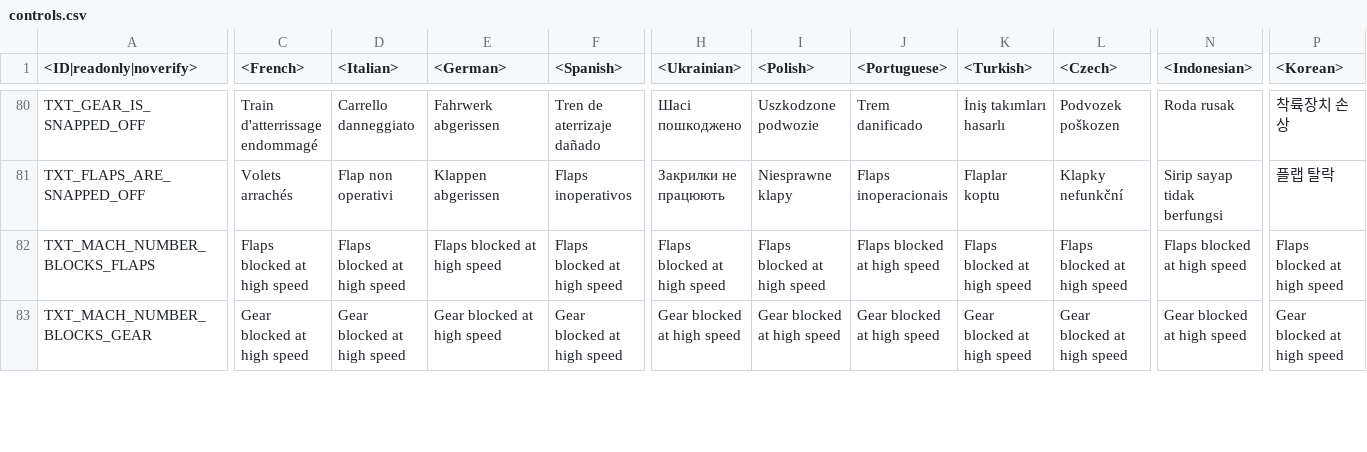
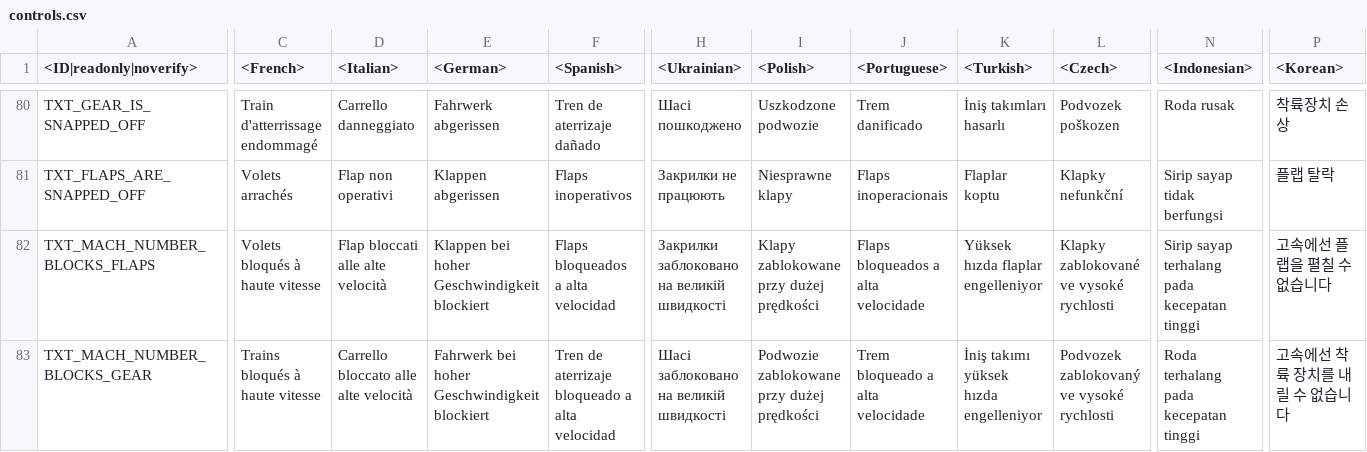
Before and after one commit to gszabi99/War-Thunder-Mobile-Datamine, a CSV file: lang.vromfs.bin_u/lang/controls.csv, drawn as a sheet; only a part is shown, gaps mark what is left out; the diff covers the shown part only; the diff names each change by its address in the sheet, - before the commit and + after, or states it on an @@ line.

```diff
--- a/lang.vromfs.bin_u/lang/controls.csv
+++ b/lang.vromfs.bin_u/lang/controls.csv
-C82 (<French>): Flaps blocked at high speed
+C82 (<French>): Volets bloqués à haute vitesse
-D82 (<Italian>): Flaps blocked at high speed
+D82 (<Italian>): Flap bloccati alle alte velocità
-E82 (<German>): Flaps blocked at high speed
+E82 (<German>): Klappen bei hoher Geschwindigkeit blockiert
-F82 (<Spanish>): Flaps blocked at high speed
+F82 (<Spanish>): Flaps bloqueados a alta velocidad
-H82 (<Ukrainian>): Flaps blocked at high speed
+H82 (<Ukrainian>): Закрилки заблоковано на великій швидкості
-I82 (<Polish>): Flaps blocked at high speed
+I82 (<Polish>): Klapy zablokowane przy dużej prędkości
-J82 (<Portuguese>): Flaps blocked at high speed
+J82 (<Portuguese>): Flaps bloqueados a alta velocidade
-K82 (<Turkish>): Flaps blocked at high speed
+K82 (<Turkish>): Yüksek hızda flaplar engelleniyor
-L82 (<Czech>): Flaps blocked at high speed
+L82 (<Czech>): Klapky zablokované ve vysoké rychlosti
-N82 (<Indonesian>): Flaps blocked at high speed
+N82 (<Indonesian>): Sirip sayap terhalang pada kecepatan tinggi
-P82 (<Korean>): Flaps blocked at high speed
+P82 (<Korean>): 고속에선 플랩을 펼칠 수 없습니다
-C83 (<French>): Gear blocked at high speed
+C83 (<French>): Trains bloqués à haute vitesse
-D83 (<Italian>): Gear blocked at high speed
+D83 (<Italian>): Carrello bloccato alle alte velocità
-E83 (<German>): Gear blocked at high speed
+E83 (<German>): Fahrwerk bei hoher Geschwindigkeit blockiert
-F83 (<Spanish>): Gear blocked at high speed
+F83 (<Spanish>): Tren de aterrizaje bloqueado a alta velocidad
-H83 (<Ukrainian>): Gear blocked at high speed
+H83 (<Ukrainian>): Шасі заблоковано на великій швидкості
-I83 (<Polish>): Gear blocked at high speed
+I83 (<Polish>): Podwozie zablokowane przy dużej prędkości
-J83 (<Portuguese>): Gear blocked at high speed
+J83 (<Portuguese>): Trem bloqueado a alta velocidade
-K83 (<Turkish>): Gear blocked at high speed
+K83 (<Turkish>): İniş takımı yüksek hızda engelleniyor
-L83 (<Czech>): Gear blocked at high speed
+L83 (<Czech>): Podvozek zablokovaný ve vysoké rychlosti
-N83 (<Indonesian>): Gear blocked at high speed
+N83 (<Indonesian>): Roda terhalang pada kecepatan tinggi
-P83 (<Korean>): Gear blocked at high speed
+P83 (<Korean>): 고속에선 착륙 장치를 내릴 수 없습니다
```
Also changed, not shown: 20 edited cells elsewhere in this file, lang.vromfs.bin_u/lang/menu_options.csv, lang.vromfs.bin_u/lang/shop.csv, 17 other files.
